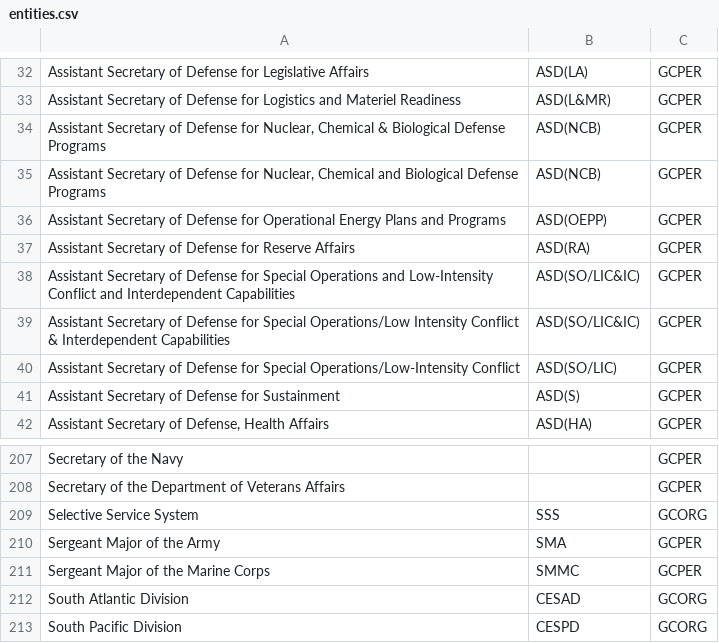
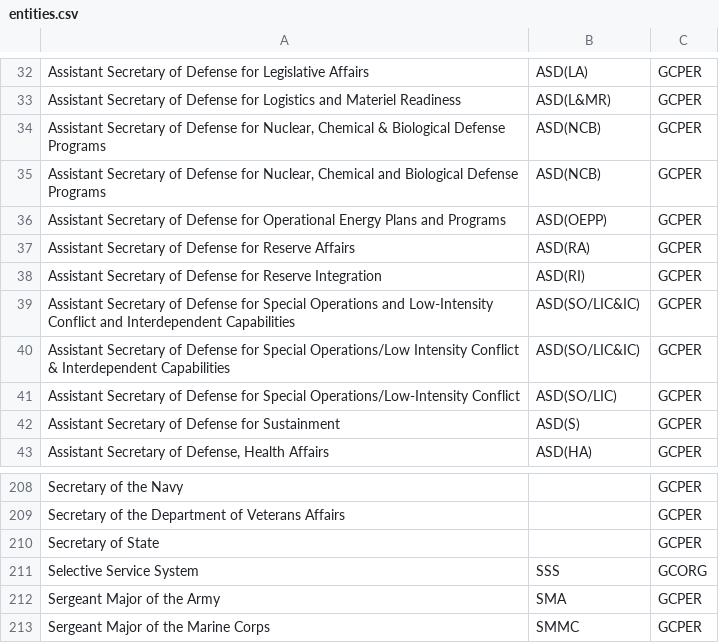
Before and after one commit to dod-advana/gamechanger-ml, a CSV file: gamechangerml/src/entity/aux_data/entities.csv, drawn as a sheet; only a part is shown, gaps mark what is left out; the shorter side is filled out with more unchanged rows.

```diff
--- a/gamechangerml/src/entity/aux_data/entities.csv
+++ b/gamechangerml/src/entity/aux_data/entities.csv
@@ -37,2 +37,3 @@ Assistant Secretary of Defense for Operational Energy Plans and Programs,ASD(OEP
 Assistant Secretary of Defense for Reserve Affairs,ASD(RA),GCPER
+Assistant Secretary of Defense for Reserve Integration,ASD(RI),GCPER
 Assistant Secretary of Defense for Special Operations and Low-Intensity Conflict and Interdependent Capabilities,ASD(SO/LIC&IC),GCPER
@@ -208,2 +209,3 @@ Secretary of the Navy,"",GCPER
 Secretary of the Department of Veterans Affairs,"",GCPER
+Secretary of State,"",GCPER
 Selective Service System,SSS,GCORG
```
Also changed, not shown: 5 other files.
